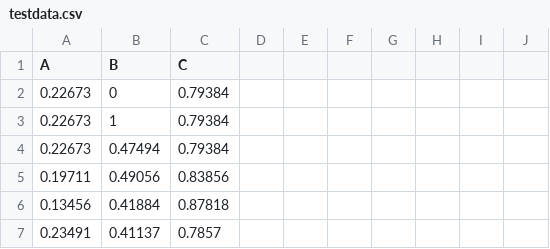
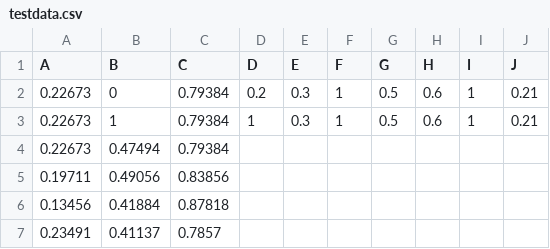
Before and after one commit to simonbergstrom/Skurk, a CSV file: data/testdata.csv, drawn as a sheet; only a part is shown.

```diff
--- a/data/testdata.csv
+++ b/data/testdata.csv
@@ -1,4 +1,4 @@
-A,B,C
-0.22673,0,0.79384
-0.22673,1,0.79384
+A,B,C,D,E,F,G,H,I,J
+0.22673,0,0.79384,0.2,0.3,1,0.5,0.6,1,0.21
+0.22673,1,0.79384,1,0.3,1,0.5,0.6,1,0.21
 0.22673,0.47494,0.79384
```
Also changed, not shown: 2 other files.
